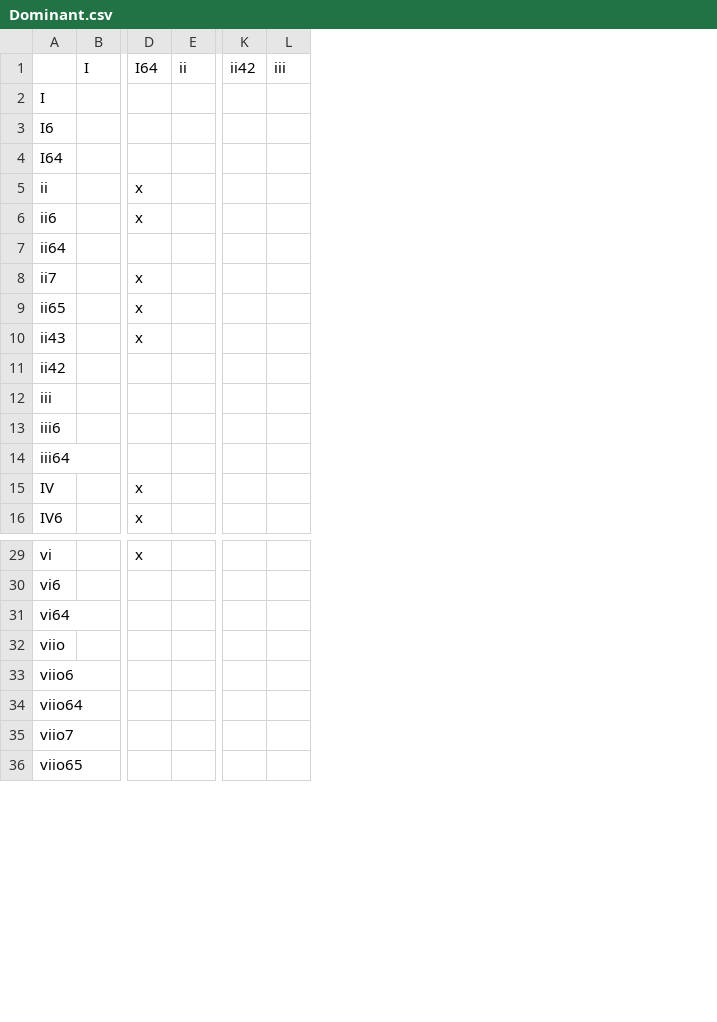
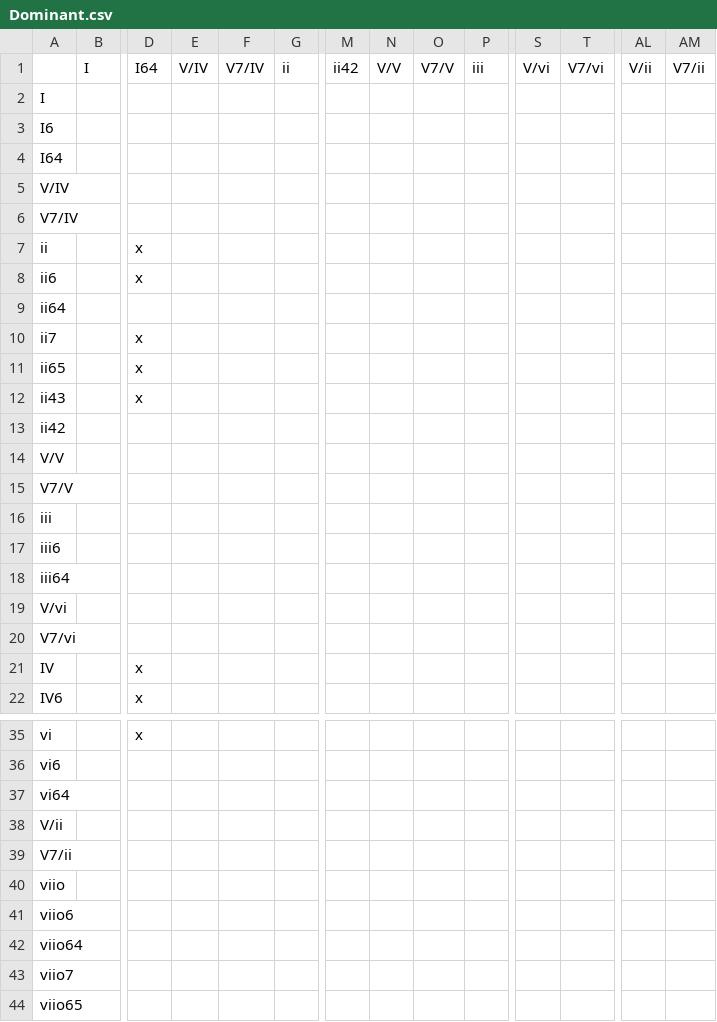
Before and after one commit to kyewei/MusicGen, a CSV file: src/Matrixes/Dominant.csv, drawn as a sheet; only a part is shown, gaps mark what is left out; addresses are those after the commit; rows hold the shown columns only; the diff names each change by its address in the sheet, - before the commit and + after, or states it on an @@ line.

```diff
--- a/src/Matrixes/Dominant.csv
+++ b/src/Matrixes/Dominant.csv
+column E, row 1: V/IV
+column F, row 1: V7/IV
+column N, row 1: V/V
+column O, row 1: V7/V
+column S, row 1: V/vi
+column T, row 1: V7/vi
+column AL, row 1: V/ii
+column AM, row 1: V7/ii
+row 5: V/IV
+row 6: V7/IV
+row 14: V/V
+row 15: V7/V
+row 19: V/vi
+row 20: V7/vi
+row 38: V/ii
+row 39: V7/ii
```
Also changed, not shown: src/Matrixes/Predominant.csv, src/Matrixes/Tonic.csv, 1 other file.
